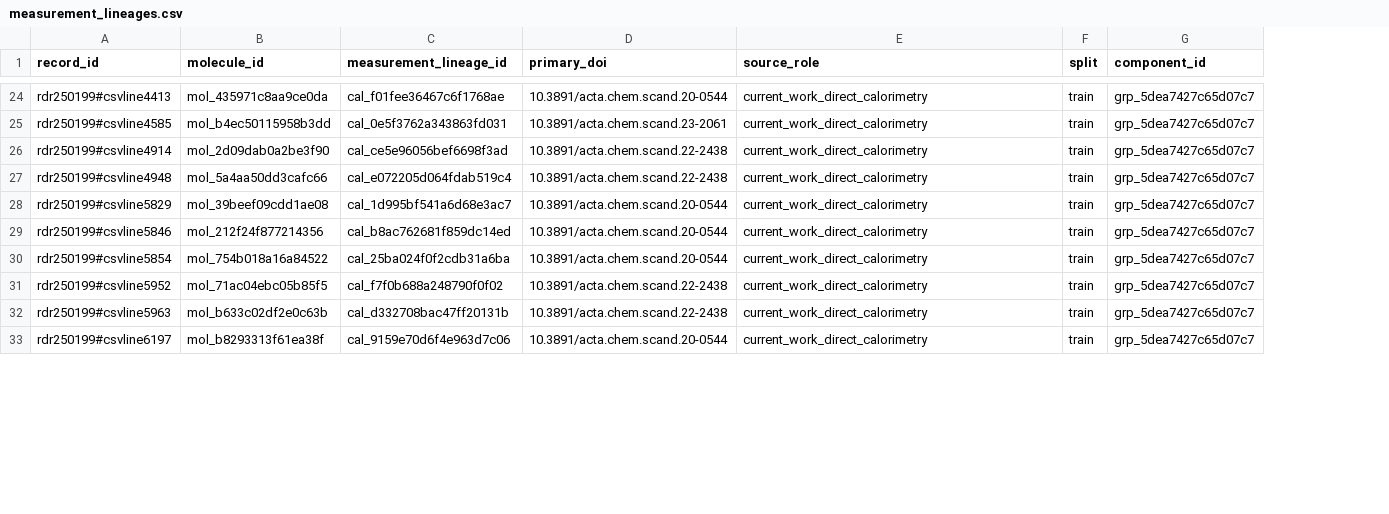
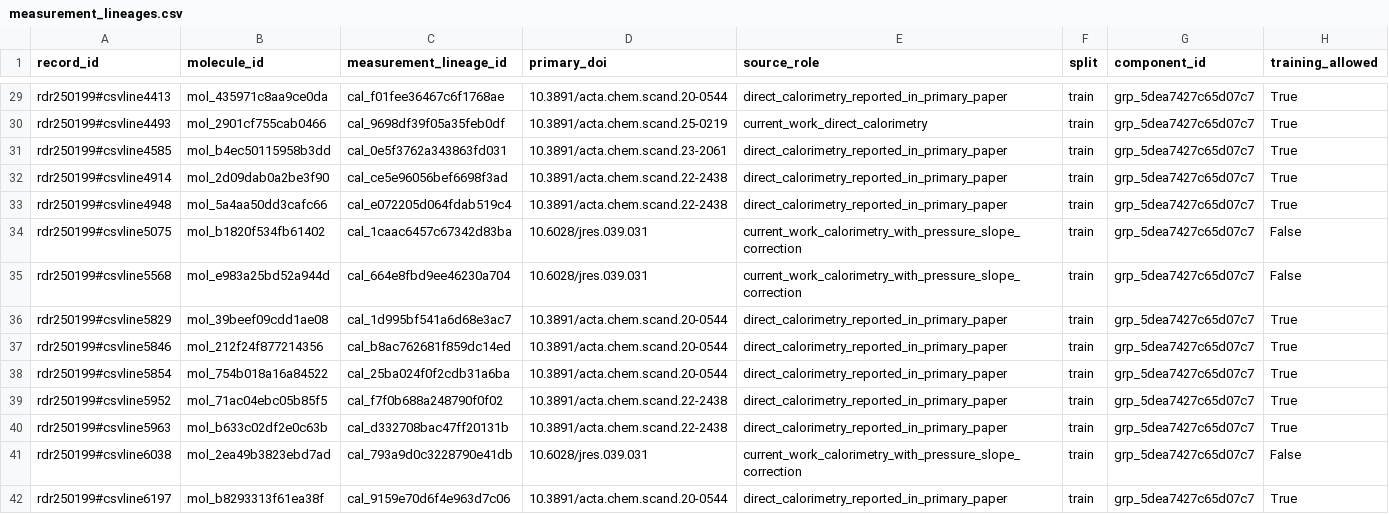
Before and after one commit to MZiaAfzal71/PINN_PWAV_Test, a CSV file: review/measurement_lineages.csv, drawn as a sheet; only a part is shown, gaps mark what is left out; addresses are those after the commit; the diff covers the shown part only; the diff names each change by its address in the sheet, - before the commit and + after, or states it on an @@ line.

```diff
--- a/review/measurement_lineages.csv
+++ b/review/measurement_lineages.csv
+column H (training_allowed), row 29: True; rows 31-33: all True; rows 36-40: all True; row 42: True
-E29 (source_role): current_work_direct_calorimetry
+E29 (source_role): direct_calorimetry_reported_in_primary_paper
+row 30: rdr250199#csvline4493 | mol_2901cf755cab0466 | cal_9698df39f05a35feb0df | 10.3891/acta.chem.scand.25-0219 | current_work_direct_calorimetry | train | grp_5dea7427c65d07c7 | True
-E31:E33 (source_role): current_work_direct_calorimetry
+E31:E33 (source_role): direct_calorimetry_reported_in_primary_paper
+row 34: rdr250199#csvline5075 | mol_b1820f534fb61402 | cal_1caac6457c67342d83ba | 10.6028/jres.039.031 | current_work_calorimetry_with_pressure_slope_correction | train | grp_5dea7427c65d07c7 | False
+row 35: rdr250199#csvline5568 | mol_e983a25bd52a944d | cal_664e8fbd9ee46230a704 | 10.6028/jres.039.031 | current_work_calorimetry_with_pressure_slope_correction | train | grp_5dea7427c65d07c7 | False
-E36:E40 (source_role): current_work_direct_calorimetry
+E36:E40 (source_role): direct_calorimetry_reported_in_primary_paper
+row 41: rdr250199#csvline6038 | mol_2ea49b3823ebd7ad | cal_793a9d0c3228790e41db | 10.6028/jres.039.031 | current_work_calorimetry_with_pressure_slope_correction | train | grp_5dea7427c65d07c7 | False
-E42 (source_role): current_work_direct_calorimetry
+E42 (source_role): direct_calorimetry_reported_in_primary_paper
```
Also changed, not shown: 15 added rows and 28 edited cells elsewhere in this file, review/numeric_changes.csv, 35 other files.
